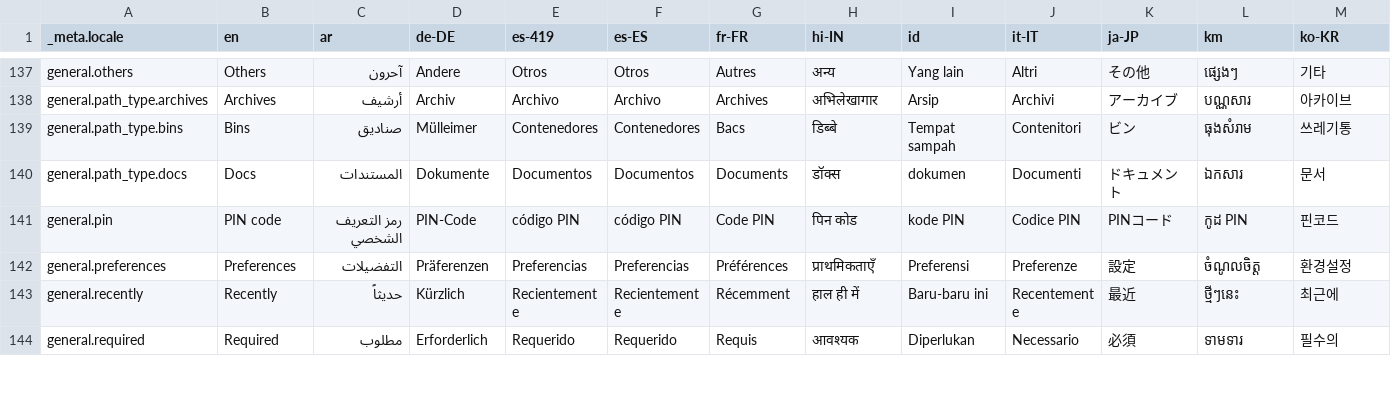
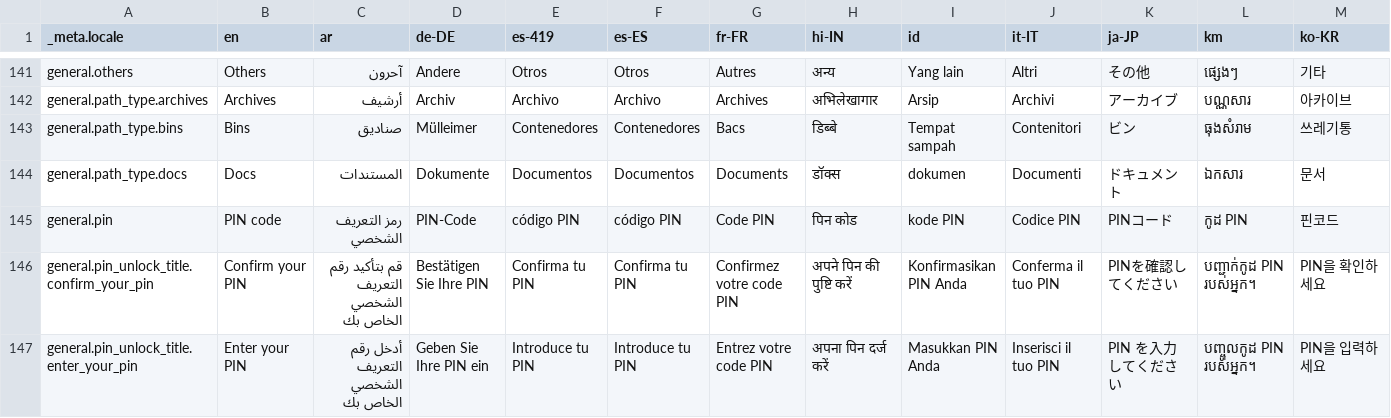
Before and after one commit to theachoem/storypad, a CSV file: bin/localization/data.csv, drawn as a sheet; only a part is shown, gaps mark what is left out; the shorter side is filled out with more unchanged rows; rows hold the shown columns only; the diff covers the shown part only; the diff names each change by its address in the sheet, - before the commit and + after, or states it on an @@ line.

```diff
--- a/bin/localization/data.csv
+++ b/bin/localization/data.csv
+row 146: general.pin_unlock_title.confirm_your_pin | Confirm your PIN | قم بتأكيد رقم التعريف الشخصي الخاص بك | Bestätigen Sie Ihre PIN | Confirma tu PIN | Confirma tu PIN | Confirmez votre code PIN | अपने पिन की पुष्टि करें | Konfirmasikan PIN Anda | Conferma il tuo PIN | PINを確認してください | បញ្ជាក់កូដ PIN របស់អ្នក។ | PIN을 확인하세요
+row 147: general.pin_unlock_title.enter_your_pin | Enter your PIN | أدخل رقم التعريف الشخصي الخاص بك | Geben Sie Ihre PIN ein | Introduce tu PIN | Introduce tu PIN | Entrez votre code PIN | अपना पिन दर्ज करें | Masukkan PIN Anda | Inserisci il tuo PIN | PIN を入力してください | បញ្ចូលកូដ PIN របស់អ្នក។ | PIN을 입력하세요
```
Also changed, not shown: 6 added rows elsewhere in this file, 29 other files.
